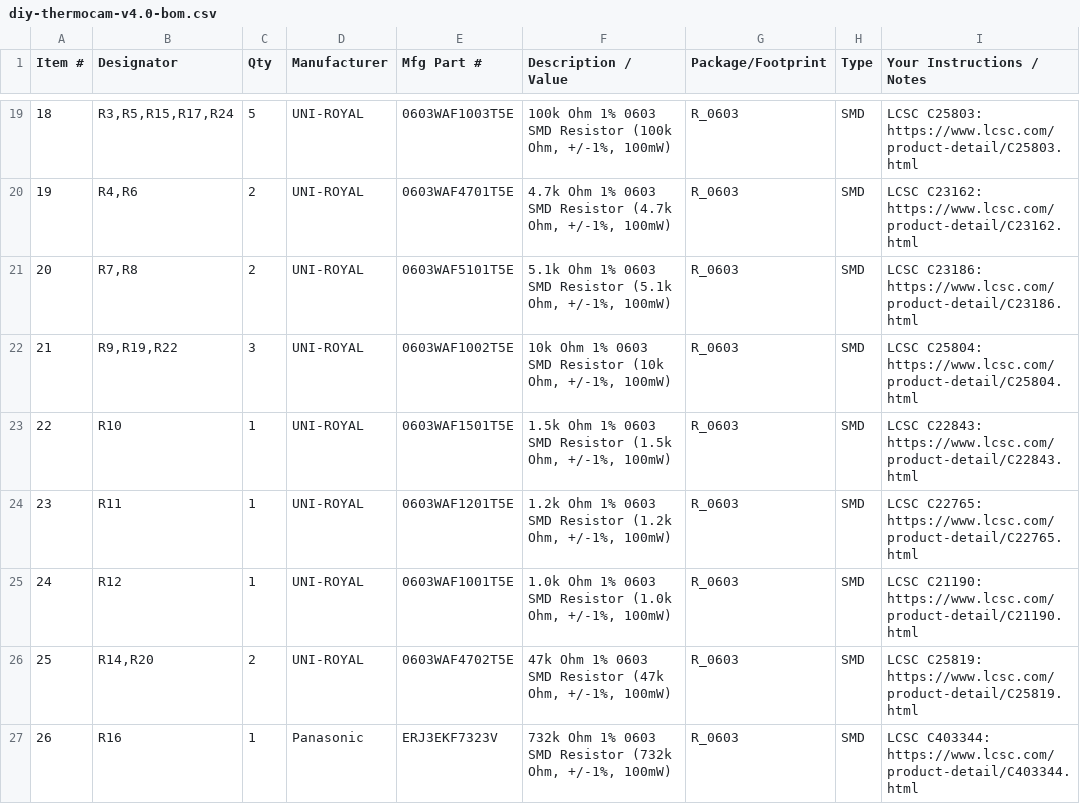
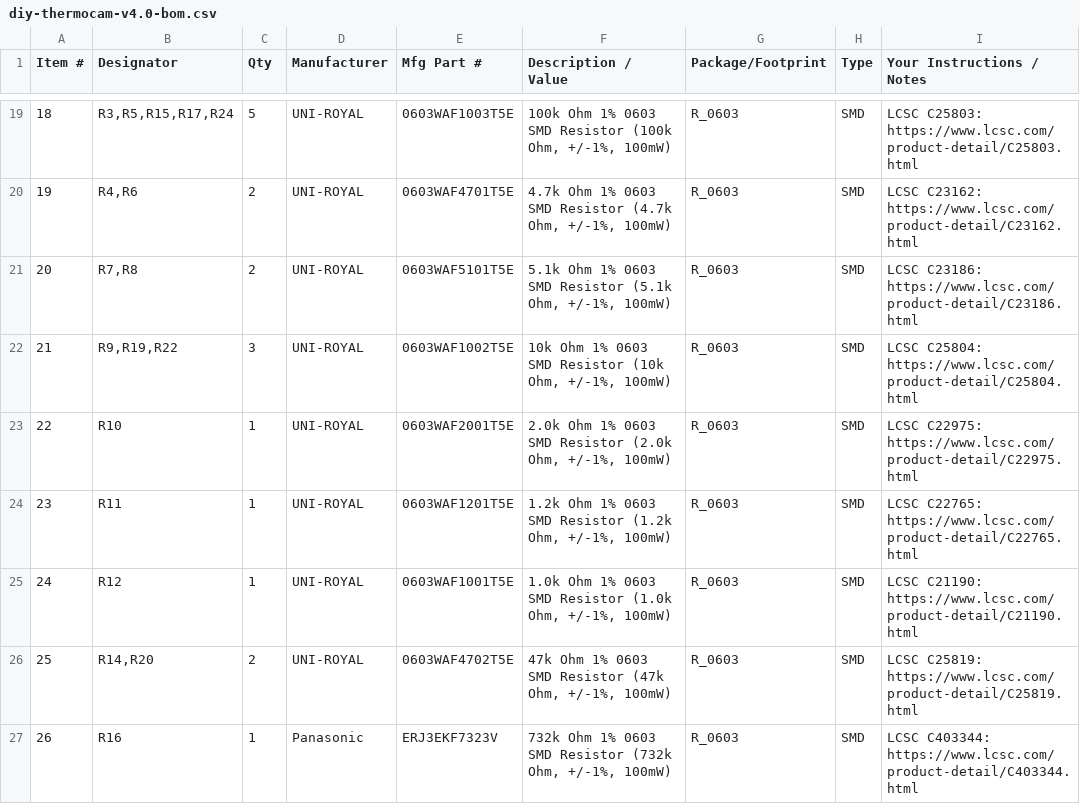
Before and after one commit to maxritter/diy-thermocam, a CSV file: hardware/pcb/fab/pcbway/diy-thermocam-v4.0-bom.csv, drawn as a sheet; only a part is shown, gaps mark what is left out.

```diff
--- a/hardware/pcb/fab/pcbway/diy-thermocam-v4.0-bom.csv
+++ b/hardware/pcb/fab/pcbway/diy-thermocam-v4.0-bom.csv
@@ -22,3 +22,3 @@ Item #,Designator,Qty,Manufacturer,Mfg Part #,Description / Value,Package/Footpr
 21,"R9,R19,R22",3,UNI-ROYAL,0603WAF1002T5E,"10k Ohm 1% 0603 SMD Resistor (10k Ohm, +/-1%, 100mW)",R_0603,SMD,LCSC C25804: https://www.lcsc.com/product-detail/C25804.html
-22,R10,1,UNI-ROYAL,0603WAF1501T5E,"1.5k Ohm 1% 0603 SMD Resistor (1.5k Ohm, +/-1%, 100mW)",R_0603,SMD,LCSC C22843: https://www.lcsc.com/product-detail/C22843.html
+22,R10,1,UNI-ROYAL,0603WAF2001T5E,"2.0k Ohm 1% 0603 SMD Resistor (2.0k Ohm, +/-1%, 100mW)",R_0603,SMD,LCSC C22975: https://www.lcsc.com/product-detail/C22975.html
 23,R11,1,UNI-ROYAL,0603WAF1201T5E,"1.2k Ohm 1% 0603 SMD Resistor (1.2k Ohm, +/-1%, 100mW)",R_0603,SMD,LCSC C22765: https://www.lcsc.com/product-detail/C22765.html
```
Also changed, not shown: hardware/bom/bom.csv, hardware/pcb/fab/jlcpcb/diy-thermocam-v4.0-bom.csv, 42 other files.
